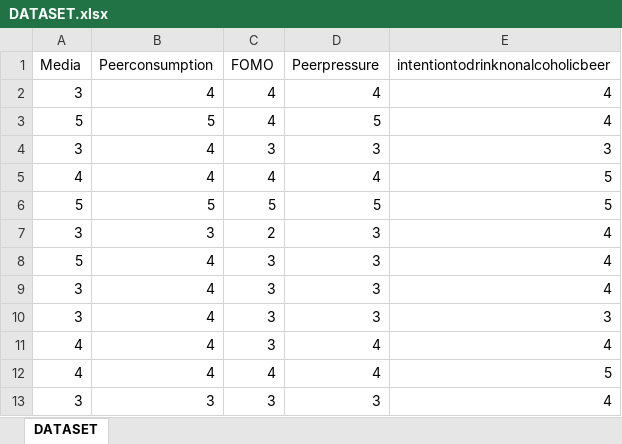
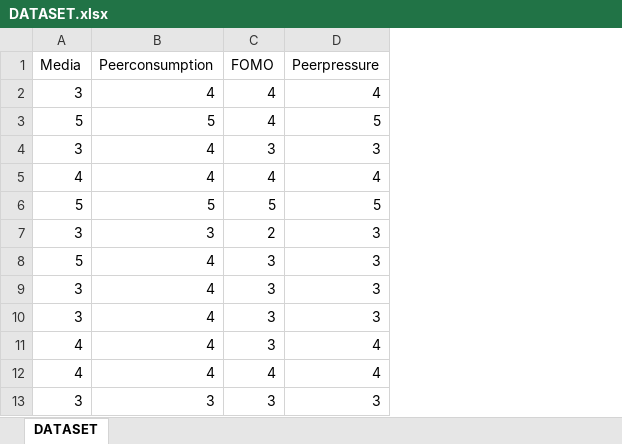
Before and after one commit to hongduong9704/DUONGTHIANHHONG, an Excel workbook: DATASET.xlsx, sheet DATASET, drawn as a sheet; only a part is shown; values as stored, in another font and other column widths than the file's, no borders; the diff names each change by its address in the sheet, - before the commit and + after, or states it on an @@ line.

Commit message:
Add files via upload

```diff
--- a/DATASET.xlsx (sheet DATASET)
+++ b/DATASET.xlsx (sheet DATASET)
-column E (intentiontodrinknonalcoholicbeer), rows 2-13: 4 | 4 | 3 | 5 | 5 | 4 | 4 | 4 | 3 | 4 | 5 | 4
```
